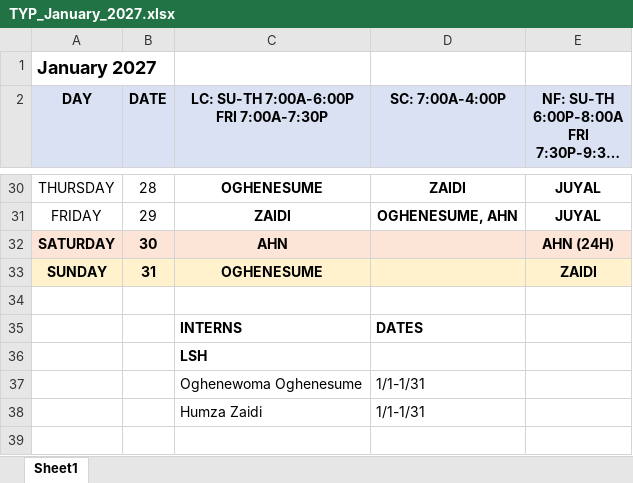
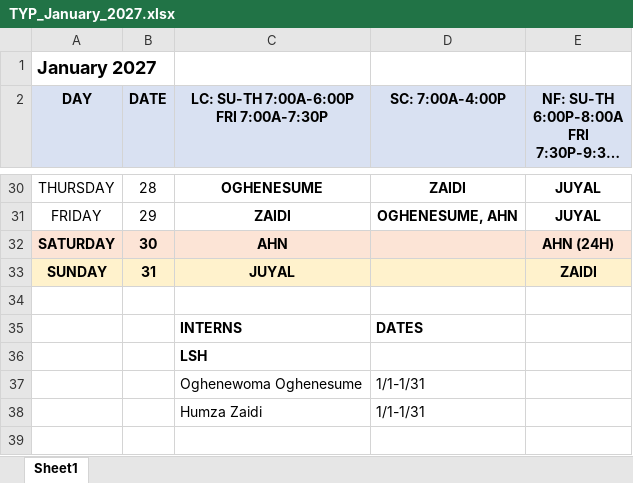
Before and after one commit to dgkenn/Codex-playground-, an Excel workbook: intern_schedule_2026-2027/schedules/TYP_January_2027.xlsx, sheet Sheet1, drawn as a sheet; only a part is shown, gaps mark what is left out; long unchanged cells end in …; values as stored, in another font and other column widths than the file's, no borders; the diff names each change by its address in the sheet, - before the commit and + after, or states it on an @@ line.

```diff
--- a/intern_schedule_2026-2027/schedules/TYP_January_2027.xlsx (sheet Sheet1)
+++ b/intern_schedule_2026-2027/schedules/TYP_January_2027.xlsx (sheet Sheet1)
-C33: OGHENESUME
+C33: JUYAL
```
Also changed, not shown: intern_schedule_2026-2027/schedules/TYP_April_2027.xlsx, intern_schedule_2026-2027/schedules/TYP_December_2026.xlsx, 18 other files.
